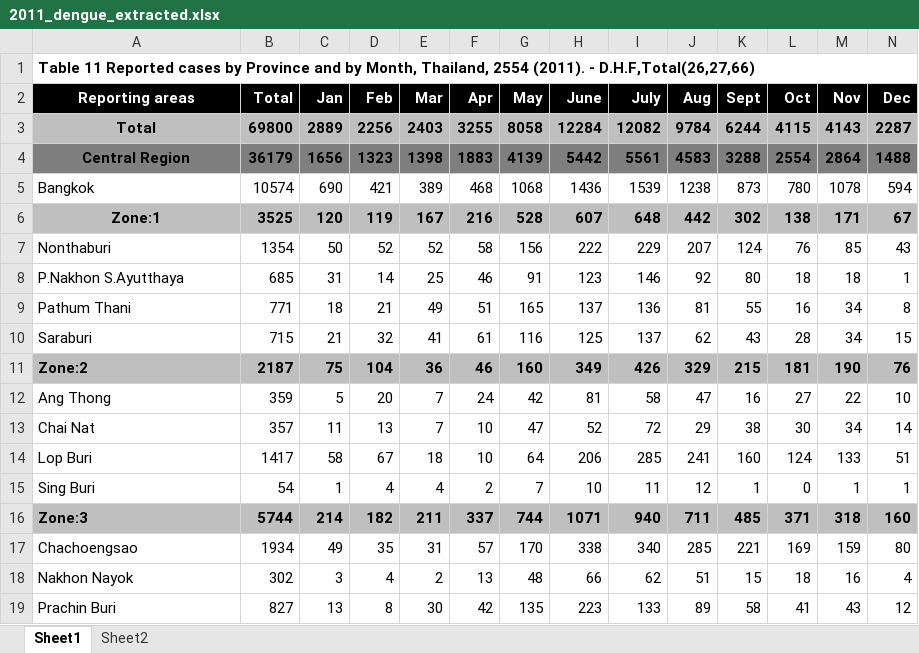
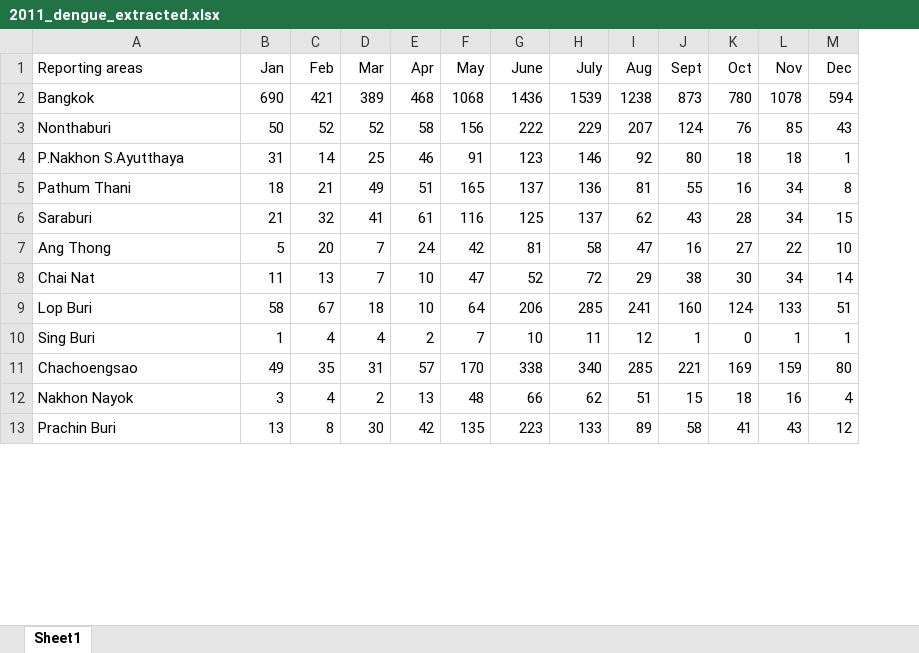
Before and after one commit to datascience-mobi-2023/topic04_team04, an Excel workbook: 2011_dengue_extracted.xlsx, sheet Sheet1, drawn as a sheet; only a part is shown; values as stored, in another font and other column widths than the file's, no borders; removed rows and columns are numbered as before the commit, all else as after; the diff covers the shown part only; the diff names each change by its address in the sheet, - before the commit and + after, or states it on an @@ line.

```diff
--- a/2011_dengue_extracted.xlsx (sheet Sheet1)
+++ b/2011_dengue_extracted.xlsx (sheet Sheet1)
-sheet tab: Sheet2
-column B (Total), row 5: 10574; rows 7-10: 1354 | 685 | 771 | 715; rows 12-15: 359 | 357 | 1417 | 54; rows 17-19: 1934 | 302 | 827
-row 1: Table 11 Reported cases by Province and by Month, Thailand, 2554 (2011). - D.H.F,Total(26,27,66)
@@ A1 fill: #000000 → none, bold: on → off, text colour: #FFFFFF → black, alignment: center → left @@
@@ B1:M1 fill: #000000 → none, bold: on → off, text colour: #FFFFFF → black @@
-row 3: Total | 69800 | 2889 | 2256 | 2403 | 3255 | 8058 | 12284 | 12082 | 9784 | 6244 | 4115 | 4143 | 2287
-row 4: Central Region | 36179 | 1656 | 1323 | 1398 | 1883 | 4139 | 5442 | 5561 | 4583 | 3288 | 2554 | 2864 | 1488
-row 6: Zone:1 | 3525 | 120 | 119 | 167 | 216 | 528 | 607 | 648 | 442 | 302 | 138 | 171 | 67
-row 11: Zone:2 | 2187 | 75 | 104 | 36 | 46 | 160 | 349 | 426 | 329 | 215 | 181 | 190 | 76
-row 16: Zone:3 | 5744 | 214 | 182 | 211 | 337 | 744 | 1071 | 940 | 711 | 485 | 371 | 318 | 160
```
Also changed, not shown: 37 added rows and 7 removed rows elsewhere in this sheet.
